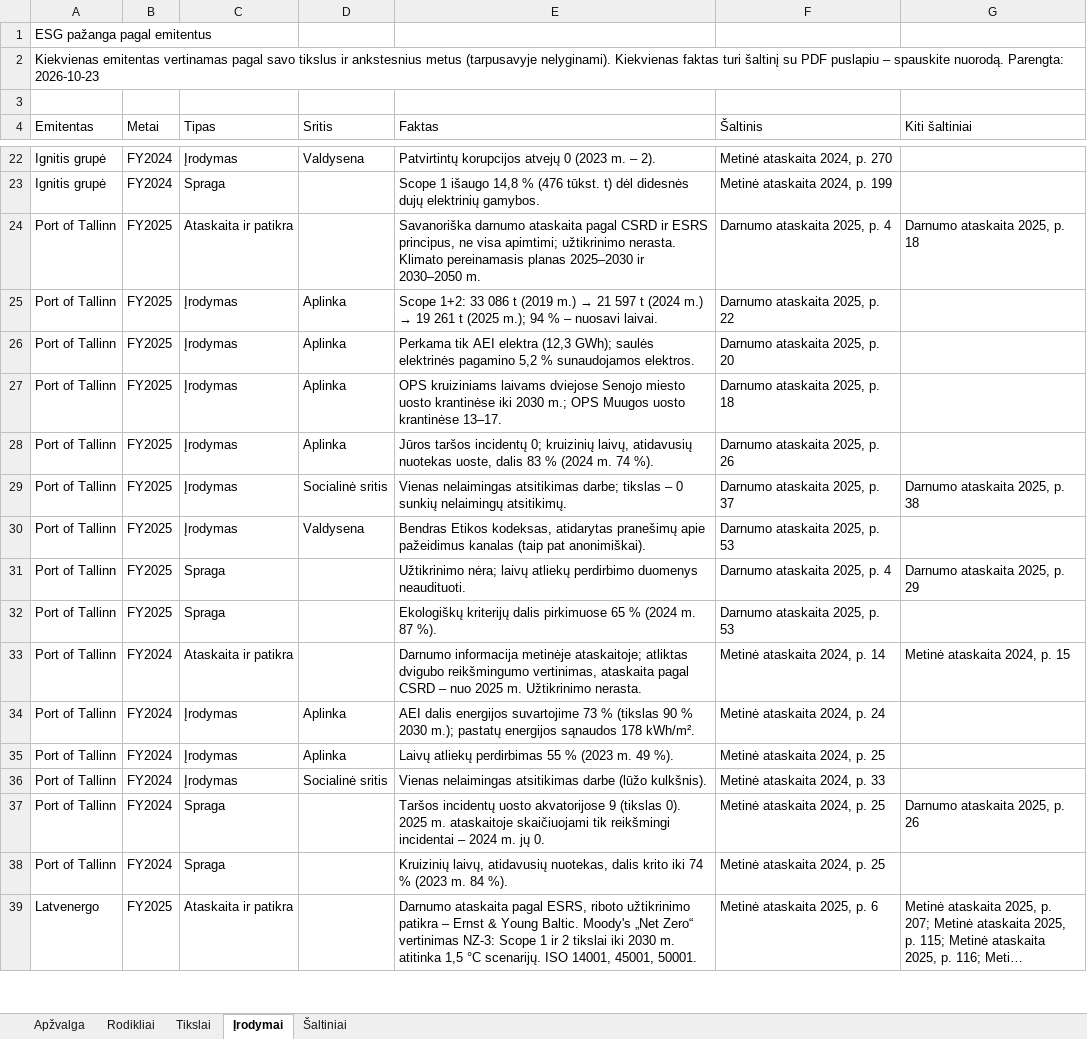
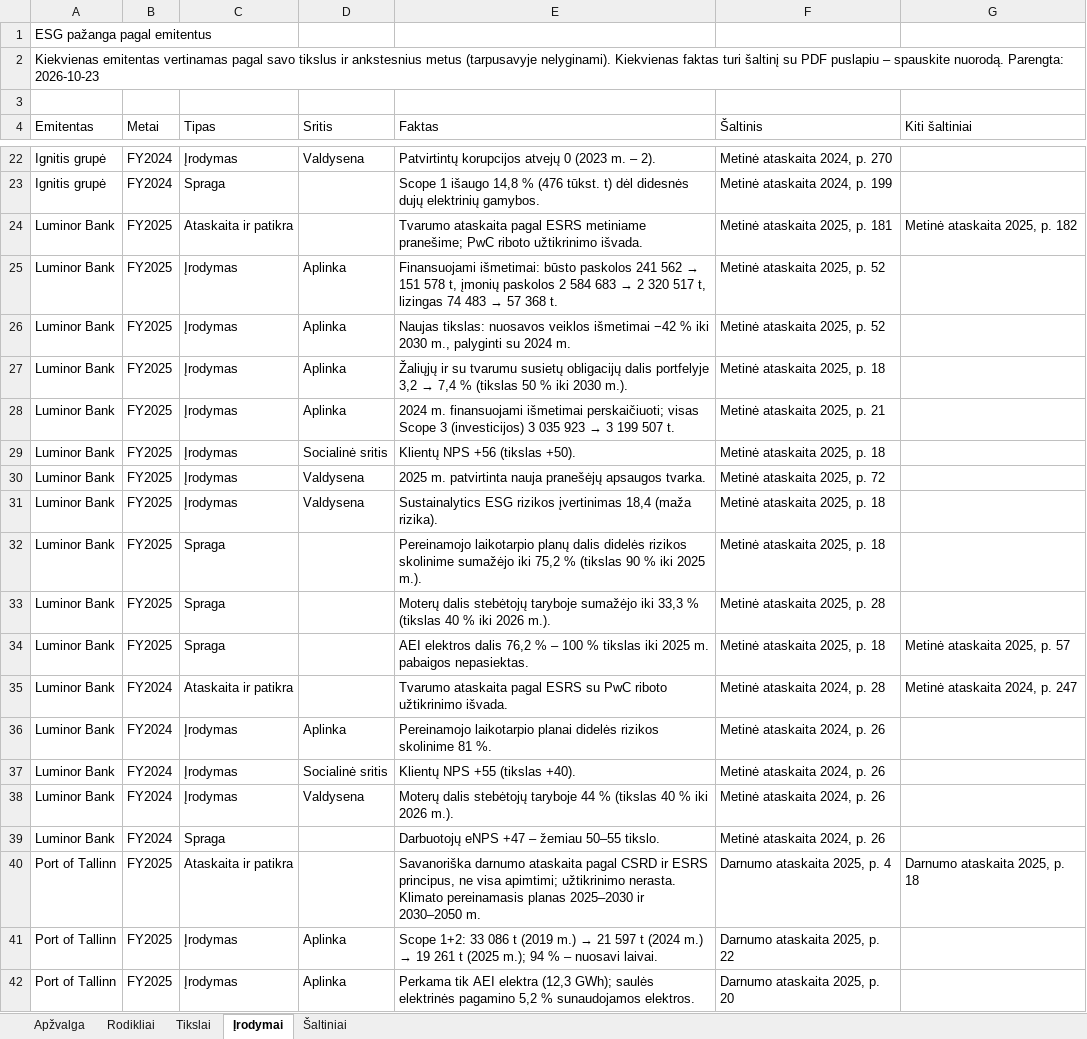
Before and after one commit to VytisCode/issuers-review, an Excel workbook: docs/files/esg_engagement_lt.xlsx, sheet Įrodymai, drawn as a sheet; only a part is shown, gaps mark what is left out; the shorter side is filled out with more unchanged rows; long unchanged cells end in …; values as stored, in another font and other column widths than the file's, no cell formats; the diff covers the shown part only; the diff names each change by its address in the sheet, - before the commit and + after, or states it on an @@ line.

```diff
--- a/docs/files/esg_engagement_lt.xlsx (sheet Įrodymai)
+++ b/docs/files/esg_engagement_lt.xlsx (sheet Įrodymai)
+row 24: Luminor Bank | FY2025 | Ataskaita ir patikra |  | Tvarumo ataskaita pagal ESRS metiniame pranešime; PwC riboto užtikrinimo išvada. | Metinė ataskaita 2025, p. 181 | Metinė ataskaita 2025, p. 182
+row 25: Luminor Bank | FY2025 | Įrodymas | Aplinka | Finansuojami išmetimai: būsto paskolos 241 562 → 151 578 t, įmonių paskolos 2 584 683 → 2 320 517 t, lizingas 74 483 → 57 368 t. | Metinė ataskaita 2025, p. 52
+row 26: Luminor Bank | FY2025 | Įrodymas | Aplinka | Naujas tikslas: nuosavos veiklos išmetimai −42 % iki 2030 m., palyginti su 2024 m. | Metinė ataskaita 2025, p. 52
+row 27: Luminor Bank | FY2025 | Įrodymas | Aplinka | Žaliųjų ir su tvarumu susietų obligacijų dalis portfelyje 3,2 → 7,4 % (tikslas 50 % iki 2030 m.). | Metinė ataskaita 2025, p. 18
+row 28: Luminor Bank | FY2025 | Įrodymas | Aplinka | 2024 m. finansuojami išmetimai perskaičiuoti; visas Scope 3 (investicijos) 3 035 923 → 3 199 507 t. | Metinė ataskaita 2025, p. 21
+row 29: Luminor Bank | FY2025 | Įrodymas | Socialinė sritis | Klientų NPS +56 (tikslas +50). | Metinė ataskaita 2025, p. 18
+row 30: Luminor Bank | FY2025 | Įrodymas | Valdysena | 2025 m. patvirtinta nauja pranešėjų apsaugos tvarka. | Metinė ataskaita 2025, p. 72
+row 31: Luminor Bank | FY2025 | Įrodymas | Valdysena | Sustainalytics ESG rizikos įvertinimas 18,4 (maža rizika). | Metinė ataskaita 2025, p. 18
+row 32: Luminor Bank | FY2025 | Spraga |  | Pereinamojo laikotarpio planų dalis didelės rizikos skolinime sumažėjo iki 75,2 % (tikslas 90 % iki 2025 m.). | Metinė ataskaita 2025, p. 18
+row 33: Luminor Bank | FY2025 | Spraga |  | Moterų dalis stebėtojų taryboje sumažėjo iki 33,3 % (tikslas 40 % iki 2026 m.). | Metinė ataskaita 2025, p. 28
+row 34: Luminor Bank | FY2025 | Spraga |  | AEI elektros dalis 76,2 % – 100 % tikslas iki 2025 m. pabaigos nepasiektas. | Metinė ataskaita 2025, p. 18 | Metinė ataskaita 2025, p. 57
+row 35: Luminor Bank | FY2024 | Ataskaita ir patikra |  | Tvarumo ataskaita pagal ESRS su PwC riboto užtikrinimo išvada. | Metinė ataskaita 2024, p. 28 | Metinė ataskaita 2024, p. 247
+row 36: Luminor Bank | FY2024 | Įrodymas | Aplinka | Pereinamojo laikotarpio planai didelės rizikos skolinime 81 %. | Metinė ataskaita 2024, p. 26
+row 37: Luminor Bank | FY2024 | Įrodymas | Socialinė sritis | Klientų NPS +55 (tikslas +40). | Metinė ataskaita 2024, p. 26
+row 38: Luminor Bank | FY2024 | Įrodymas | Valdysena | Moterų dalis stebėtojų taryboje 44 % (tikslas 40 % iki 2026 m.). | Metinė ataskaita 2024, p. 26
+row 39: Luminor Bank | FY2024 | Spraga |  | Darbuotojų eNPS +47 – žemiau 50–55 tikslo. | Metinė ataskaita 2024, p. 26
```
Also changed, not shown: 28 added rows elsewhere in this sheet, sheet Rodikliai, sheet Tikslai, sheet Šaltiniai, sheet Apžvalga, cell formats, docs/files/esg_engagement_en.xlsx, 3 other files.
